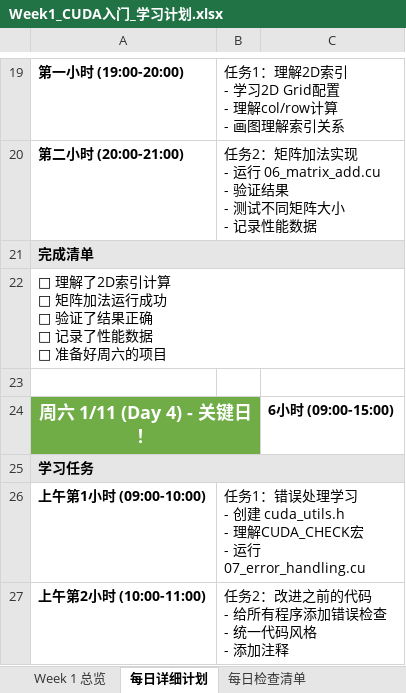
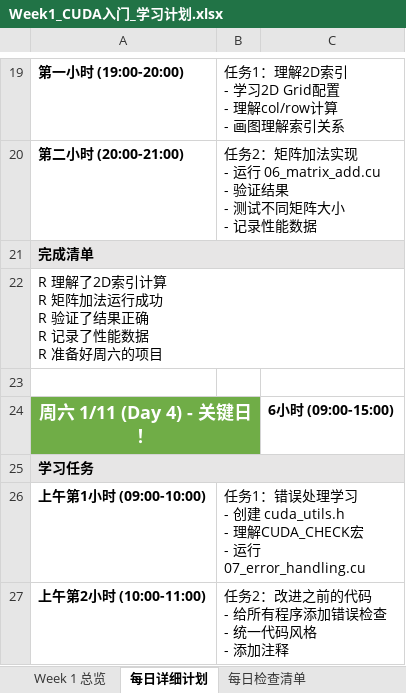
Before and after one commit to eagle51/cuda-learning, an Excel workbook: Week1_CUDA入门/Week1_CUDA入门_学习计划.xlsx, sheet 每日详细计划, drawn as a sheet; only a part is shown, gaps mark what is left out; values as stored, in another font and other column widths than the file's, no borders; ↵ is a line break in a cell; the diff names each change by its address in the sheet, - before the commit and + after, or states it on an @@ line.

```diff
--- a/Week1_CUDA入门/Week1_CUDA入门_学习计划.xlsx (sheet 每日详细计划)
+++ b/Week1_CUDA入门/Week1_CUDA入门_学习计划.xlsx (sheet 每日详细计划)
-A22: □ 理解了2D索引计算 ↵ □ 矩阵加法运行成功 ↵ □ 验证了结果正确 ↵ □ 记录了性能数据 ↵ □ 准备好周…
+A22: R 理解了2D索引计算 ↵ R 矩阵加法运行成功 ↵ R 验证了结果正确 ↵ R 记录了性能数据 ↵ R 准备好周…
```
Also changed, not shown: sheet 每日检查清单, sheet 代码文件清单, 14 other files.
